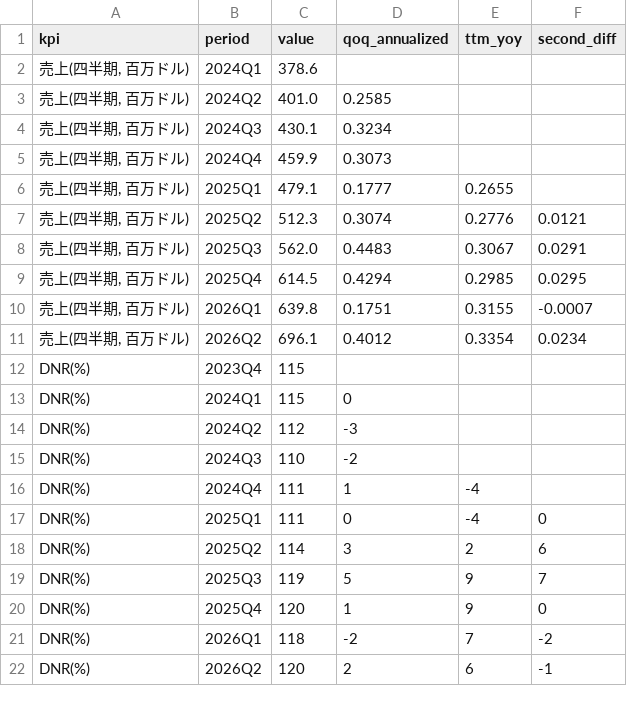
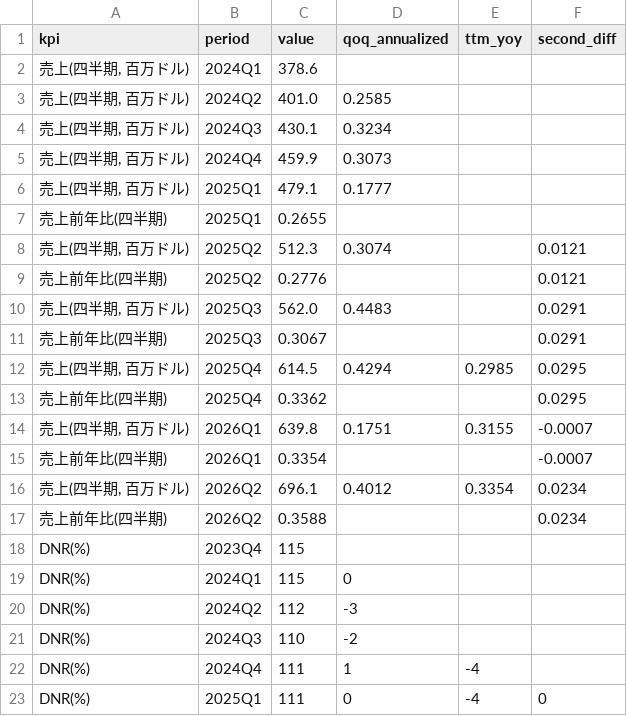
Before and after one commit to fzhmc9vmsh-creator/AI, a CSV file: reports/security-stocks-2026-10/analysis/NET_F18.csv, drawn as a sheet; only a part is shown; the shorter side is filled out with more unchanged rows.

```diff
--- a/reports/security-stocks-2026-10/analysis/NET_F18.csv
+++ b/reports/security-stocks-2026-10/analysis/NET_F18.csv
@@ -5,8 +5,14 @@ kpi,period,value,qoq_annualized,ttm_yoy,second_diff
 "売上(四半期, 百万ドル)",2024Q4,459.9,0.3073,,
-"売上(四半期, 百万ドル)",2025Q1,479.1,0.1777,0.2655,
-"売上(四半期, 百万ドル)",2025Q2,512.3,0.3074,0.2776,0.0121
-"売上(四半期, 百万ドル)",2025Q3,562.0,0.4483,0.3067,0.0291
+"売上(四半期, 百万ドル)",2025Q1,479.1,0.1777,,
+売上前年比(四半期),2025Q1,0.2655,,,
+"売上(四半期, 百万ドル)",2025Q2,512.3,0.3074,,0.0121
+売上前年比(四半期),2025Q2,0.2776,,,0.0121
+"売上(四半期, 百万ドル)",2025Q3,562.0,0.4483,,0.0291
+売上前年比(四半期),2025Q3,0.3067,,,0.0291
 "売上(四半期, 百万ドル)",2025Q4,614.5,0.4294,0.2985,0.0295
+売上前年比(四半期),2025Q4,0.3362,,,0.0295
 "売上(四半期, 百万ドル)",2026Q1,639.8,0.1751,0.3155,-0.0007
+売上前年比(四半期),2026Q1,0.3354,,,-0.0007
 "売上(四半期, 百万ドル)",2026Q2,696.1,0.4012,0.3354,0.0234
+売上前年比(四半期),2026Q2,0.3588,,,0.0234
 DNR(%),2023Q4,115,,,
```
Also changed, not shown: reports/security-stocks-2026-10/analysis/FTNT_F13.csv, reports/security-stocks-2026-10/analysis/PANW_F18.csv, 21 other files.
